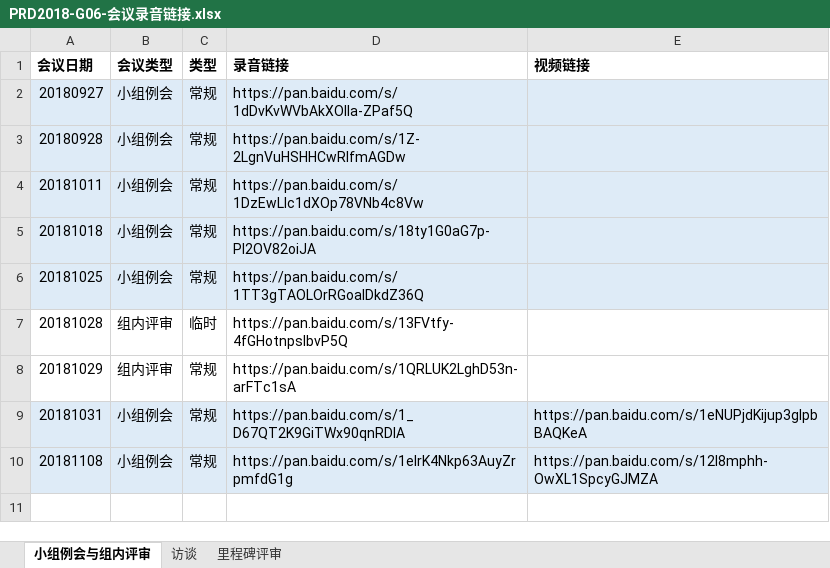
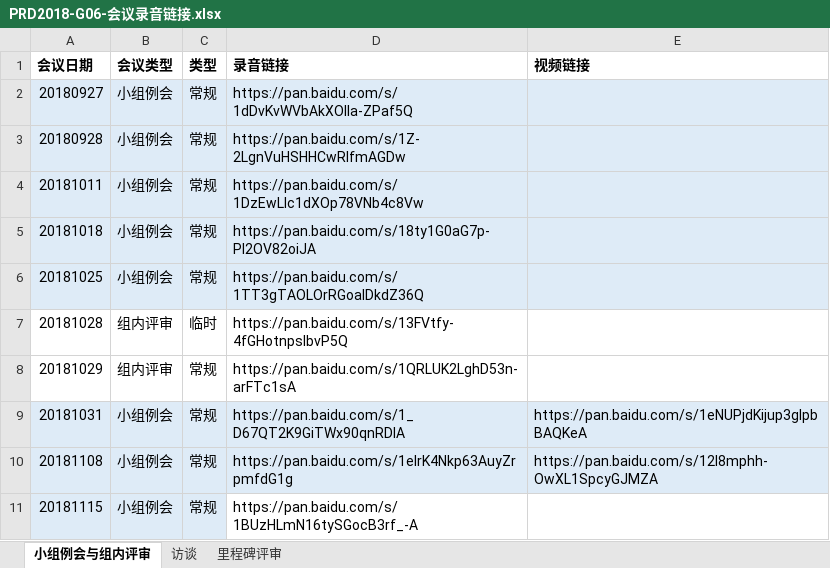
Before and after one commit to Maojiao/PRD, an Excel workbook: 渔乐生活/受控文档/会议纪要/PRD2018-G06-会议录音链接.xlsx, sheet 小组例会与组内评审, drawn as a sheet; values as stored, in another font and other column widths than the file's, no borders; the diff names each change by its address in the sheet, - before the commit and + after, or states it on an @@ line.

```diff
--- a/渔乐生活/受控文档/会议纪要/PRD2018-G06-会议录音链接.xlsx (sheet 小组例会与组内评审)
+++ b/渔乐生活/受控文档/会议纪要/PRD2018-G06-会议录音链接.xlsx (sheet 小组例会与组内评审)
+row 11: 20181115 | 小组例会 | 常规 | https://pan.baidu.com/s/1BUzHLmN16tySGocB3rf_-A
```
Also changed, not shown: 1 other file.
